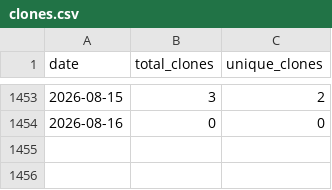
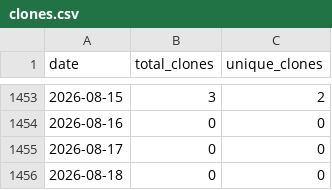
Before and after one commit to wumphlett/COMP-3500, a CSV file: .traffic/clones.csv, drawn as a sheet; only a part is shown, gaps mark what is left out; the diff names each change by its address in the sheet, - before the commit and + after, or states it on an @@ line.

Commit message:
Updating repository traffic

```diff
--- a/.traffic/clones.csv
+++ b/.traffic/clones.csv
+row 1455: 2026-08-17 | 0 | 0
+row 1456: 2026-08-18 | 0 | 0
```
Also changed, not shown: .traffic/views.csv, 3 other files.
